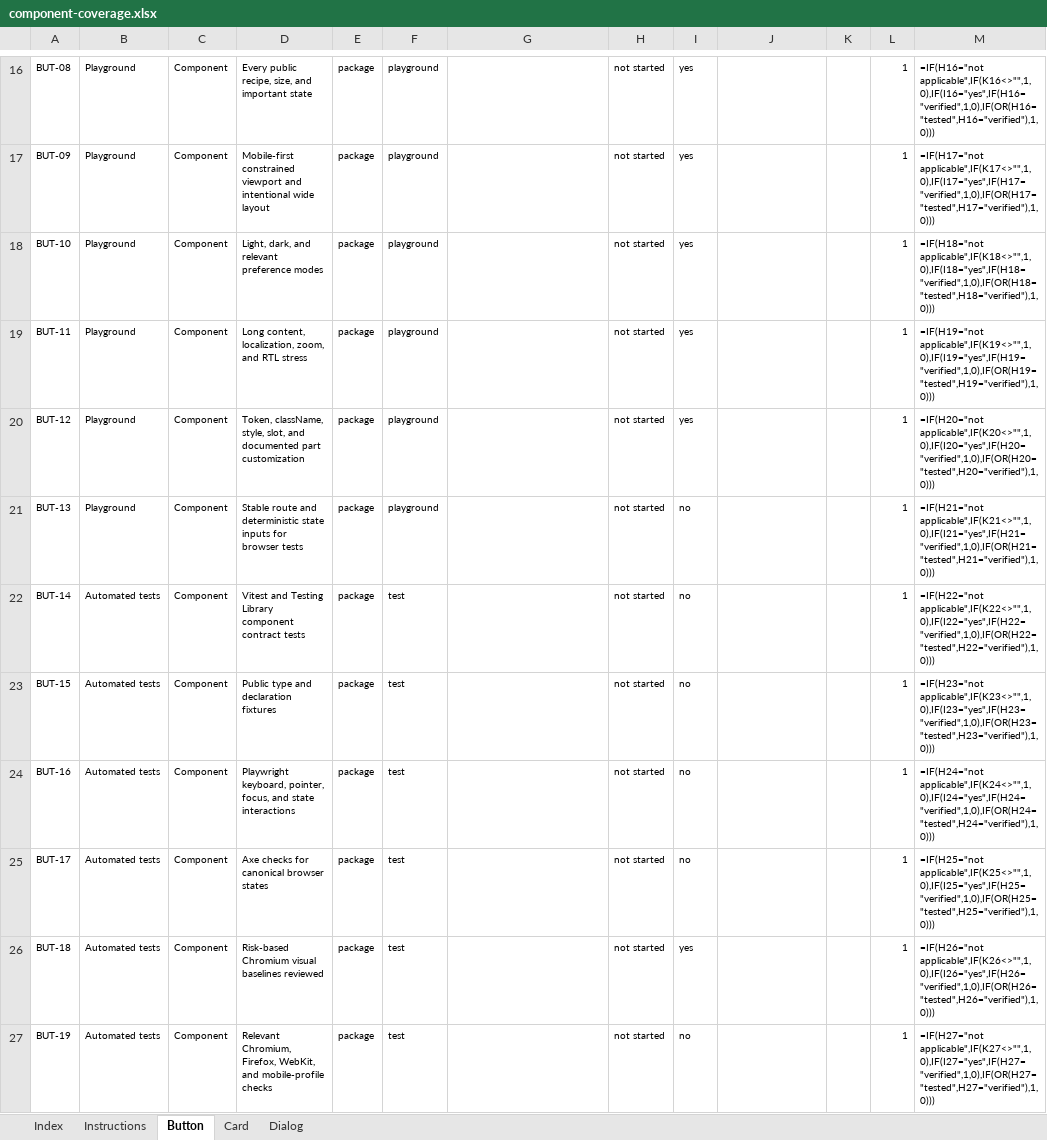
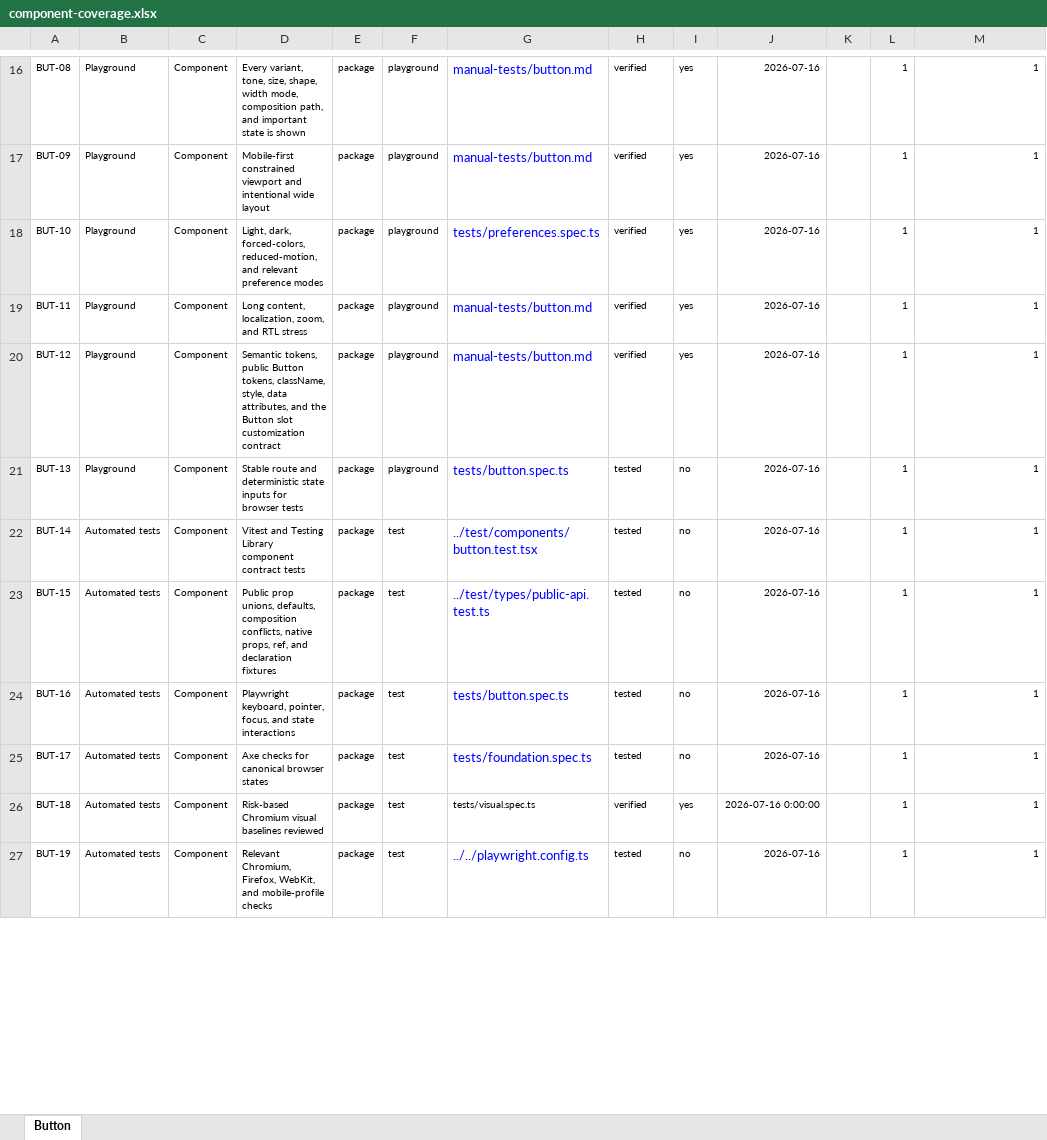
Before and after one commit to flowstack-ui/brick, an Excel workbook: playground/component-coverage.xlsx, sheet Button, drawn as a sheet; only a part is shown, gaps mark what is left out; values as stored, in another font and other column widths than the file's, no borders; formulas without a stored value are shown as written; charts and pictures and conditional formats and table styles not drawn; the diff covers the shown part only; the diff names each change by its address in the sheet, - before the commit and + after, or states it on an @@ line.

Commit message:
feat(brick): implement button component

```diff
--- a/playground/component-coverage.xlsx (sheet Button)
+++ b/playground/component-coverage.xlsx (sheet Button)
@@ sheet tab hidden: Index @@
@@ sheet tab hidden: Instructions @@
@@ sheet tab hidden: Card @@
@@ sheet tab hidden: Dialog @@
-D16: Every public recipe, size, and important state
+D16: Every variant, tone, size, shape, width mode, composition path, and important state is shown
-G16:G17: (empty)
+G16:G17: manual-tests/button.md
-H16:H20: not started
+H16:H20: verified
-J16:J25: (empty)
+J16:J25: 2026-07-16
-M16: =IF(H16="not applicable",IF(K16<>"",1,0),IF(I16="yes",IF(H16="verified",1,0),IF(OR(H16="tested",H16="verified"),1,0)))
+M16: 1
-M17: =IF(H17="not applicable",IF(K17<>"",1,0),IF(I17="yes",IF(H17="verified",1,0),IF(OR(H17="tested",H17="verified"),1,0)))
+M17: 1
-D18: Light, dark, and relevant…
+D18: Light, dark, forced-colors, reduced-motion, and relevant…
-G18: (empty)
+G18: tests/preferences.spec.ts
-M18: =IF(H18="not applicable",IF(K18<>"",1,0),IF(I18="yes",IF(H18="verified",1,0),IF(OR(H18="tested",H18="verified"),1,0)))
+M18: 1
-G19:G20: (empty)
+G19:G20: manual-tests/button.md
-M19: =IF(H19="not applicable",IF(K19<>"",1,0),IF(I19="yes",IF(H19="verified",1,0),IF(OR(H19="tested",H19="verified"),1,0)))
+M19: 1
-D20: Token, className, style, slot, and documented part customization
+D20: Semantic tokens, public Button tokens, className, style, data attributes, and the Button slot customization contract
-M20: =IF(H20="not applicable",IF(K20<>"",1,0),IF(I20="yes",IF(H20="verified",1,0),IF(OR(H20="tested",H20="verified"),1,0)))
+M20: 1
-G21: (empty)
+G21: tests/button.spec.ts
-H21:H25: not started
+H21:H25: tested
-M21: =IF(H21="not applicable",IF(K21<>"",1,0),IF(I21="yes",IF(H21="verified",1,0),IF(OR(H21="tested",H21="verified"),1,0)))
+M21: 1
-G22: (empty)
+G22: ../test/components/button.test.tsx
-M22: =IF(H22="not applicable",IF(K22<>"",1,0),IF(I22="yes",IF(H22="verified",1,0),IF(OR(H22="tested",H22="verified"),1,0)))
+M22: 1
-D23: Public type and declaration…
+D23: Public prop unions, defaults, composition conflicts, native props, ref, and declaration…
-G23: (empty)
+G23: ../test/types/public-api.test.ts
-M23: =IF(H23="not applicable",IF(K23<>"",1,0),IF(I23="yes",IF(H23="verified",1,0),IF(OR(H23="tested",H23="verified"),1,0)))
+M23: 1
-G24: (empty)
+G24: tests/button.spec.ts
-M24: =IF(H24="not applicable",IF(K24<>"",1,0),IF(I24="yes",IF(H24="verified",1,0),IF(OR(H24="tested",H24="verified"),1,0)))
+M24: 1
-G25: (empty)
+G25: tests/foundation.spec.ts
-M25: =IF(H25="not applicable",IF(K25<>"",1,0),IF(I25="yes",IF(H25="verified",1,0),IF(OR(H25="tested",H25="verified"),1,0)))
+M25: 1
-G26: (empty)
+G26: tests/visual.spec.ts
-H26: not started
+H26: verified
-J26: (empty)
+J26: 2026-07-16 0:00:00
-M26: =IF(H26="not applicable",IF(K26<>"",1,0),IF(I26="yes",IF(H26="verified",1,0),IF(OR(H26="tested",H26="verified"),1,0)))
+M26: 1
-G27: (empty)
+G27: ../../playwright.config.ts
-H27: not started
+H27: tested
-J27: (empty)
+J27: 2026-07-16
-M27: =IF(H27="not applicable",IF(K27<>"",1,0),IF(I27="yes",IF(H27="verified",1,0),IF(OR(H27="tested",H27="verified"),1,0)))
+M27: 1
```
Also changed, not shown: 63 edited cells and cell formats elsewhere in this sheet, charts or pictures, 37 other files.
